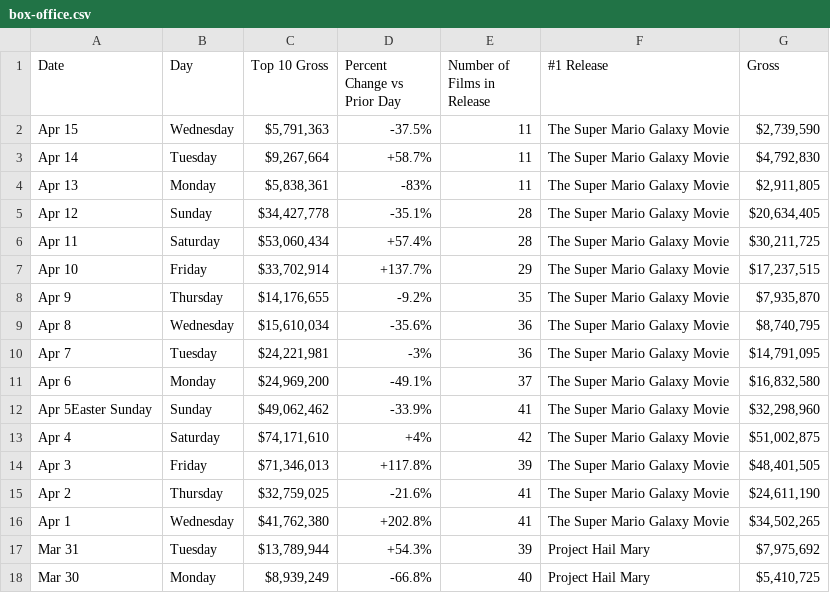
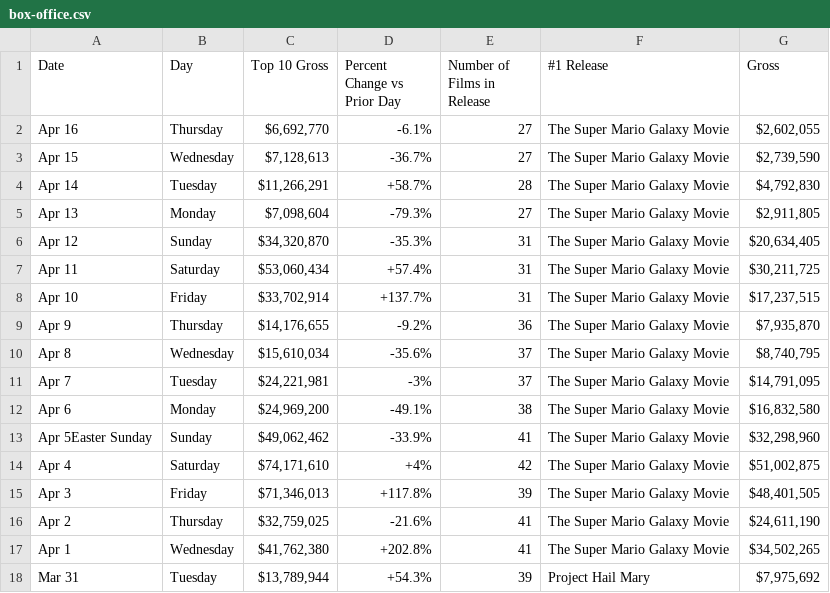
Before and after one commit to kylieklifton/Domestic-US-Box-Office, a CSV file: box-office.csv, drawn as a sheet; only a part is shown; the shorter side is filled out with more unchanged rows.

```diff
--- a/box-office.csv
+++ b/box-office.csv
@@ -1,12 +1,13 @@
 Date,Day,Top 10 Gross,Percent Change vs Prior Day,Number of Films in Release,#1 Release,Gross
-Apr 15,Wednesday,"$5,791,363",-37.5%,11,The Super Mario Galaxy Movie,"$2,739,590"
-Apr 14,Tuesday,"$9,267,664",+58.7%,11,The Super Mario Galaxy Movie,"$4,792,830"
-Apr 13,Monday,"$5,838,361",-83%,11,The Super Mario Galaxy Movie,"$2,911,805"
-Apr 12,Sunday,"$34,427,778",-35.1%,28,The Super Mario Galaxy Movie,"$20,634,405"
-Apr 11,Saturday,"$53,060,434",+57.4%,28,The Super Mario Galaxy Movie,"$30,211,725"
-Apr 10,Friday,"$33,702,914",+137.7%,29,The Super Mario Galaxy Movie,"$17,237,515"
-Apr 9,Thursday,"$14,176,655",-9.2%,35,The Super Mario Galaxy Movie,"$7,935,870"
-Apr 8,Wednesday,"$15,610,034",-35.6%,36,The Super Mario Galaxy Movie,"$8,740,795"
-Apr 7,Tuesday,"$24,221,981",-3%,36,The Super Mario Galaxy Movie,"$14,791,095"
-Apr 6,Monday,"$24,969,200",-49.1%,37,The Super Mario Galaxy Movie,"$16,832,580"
+Apr 16,Thursday,"$6,692,770",-6.1%,27,The Super Mario Galaxy Movie,"$2,602,055"
+Apr 15,Wednesday,"$7,128,613",-36.7%,27,The Super Mario Galaxy Movie,"$2,739,590"
+Apr 14,Tuesday,"$11,266,291",+58.7%,28,The Super Mario Galaxy Movie,"$4,792,830"
+Apr 13,Monday,"$7,098,604",-79.3%,27,The Super Mario Galaxy Movie,"$2,911,805"
+Apr 12,Sunday,"$34,320,870",-35.3%,31,The Super Mario Galaxy Movie,"$20,634,405"
+Apr 11,Saturday,"$53,060,434",+57.4%,31,The Super Mario Galaxy Movie,"$30,211,725"
+Apr 10,Friday,"$33,702,914",+137.7%,31,The Super Mario Galaxy Movie,"$17,237,515"
+Apr 9,Thursday,"$14,176,655",-9.2%,36,The Super Mario Galaxy Movie,"$7,935,870"
+Apr 8,Wednesday,"$15,610,034",-35.6%,37,The Super Mario Galaxy Movie,"$8,740,795"
+Apr 7,Tuesday,"$24,221,981",-3%,37,The Super Mario Galaxy Movie,"$14,791,095"
+Apr 6,Monday,"$24,969,200",-49.1%,38,The Super Mario Galaxy Movie,"$16,832,580"
 Apr 5Easter Sunday,Sunday,"$49,062,462",-33.9%,41,The Super Mario Galaxy Movie,"$32,298,960"
```
